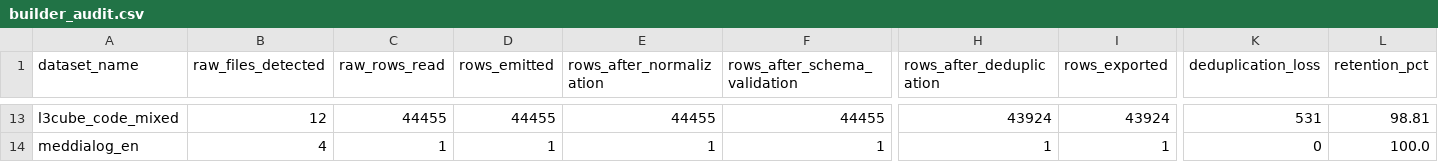
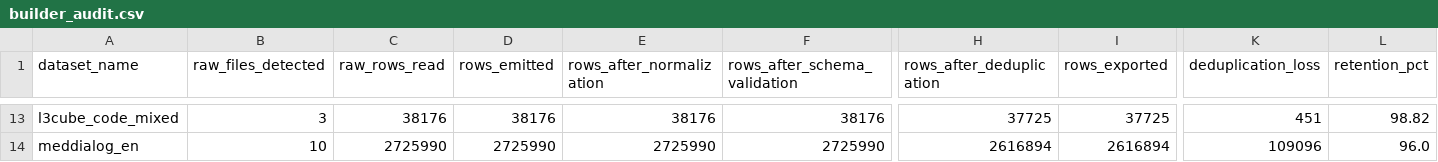
Before and after one commit to ROHAN-BHUTANI/MediTriageAI, a CSV file: results/builder_audit/builder_audit.csv, drawn as a sheet; only a part is shown, gaps mark what is left out; the diff covers the shown part only; the diff names each change by its address in the sheet, - before the commit and + after, or states it on an @@ line.

```diff
--- a/results/builder_audit/builder_audit.csv
+++ b/results/builder_audit/builder_audit.csv
-B13 (raw_files_detected): 12
+B13 (raw_files_detected): 3
-C13 (raw_rows_read): 44455
+C13 (raw_rows_read): 38176
-D13 (rows_emitted): 44455
+D13 (rows_emitted): 38176
-E13 (rows_after_normalization): 44455
+E13 (rows_after_normalization): 38176
-F13 (rows_after_schema_validation): 44455
+F13 (rows_after_schema_validation): 38176
-H13 (rows_after_deduplication): 43924
+H13 (rows_after_deduplication): 37725
-I13 (rows_exported): 43924
+I13 (rows_exported): 37725
-K13 (deduplication_loss): 531
+K13 (deduplication_loss): 451
-L13 (retention_pct): 98.81
+L13 (retention_pct): 98.82
-B14 (raw_files_detected): 4
+B14 (raw_files_detected): 10
-C14 (raw_rows_read): 1
+C14 (raw_rows_read): 2725990
-D14 (rows_emitted): 1
+D14 (rows_emitted): 2725990
-E14 (rows_after_normalization): 1
+E14 (rows_after_normalization): 2725990
-F14 (rows_after_schema_validation): 1
+F14 (rows_after_schema_validation): 2725990
-H14 (rows_after_deduplication): 1
+H14 (rows_after_deduplication): 2616894
-I14 (rows_exported): 1
+I14 (rows_exported): 2616894
-K14 (deduplication_loss): 0
+K14 (deduplication_loss): 109096
-L14 (retention_pct): 100.0
+L14 (retention_pct): 96.0
```
Also changed, not shown: 40 edited cells elsewhere in this file, 4 other files.
